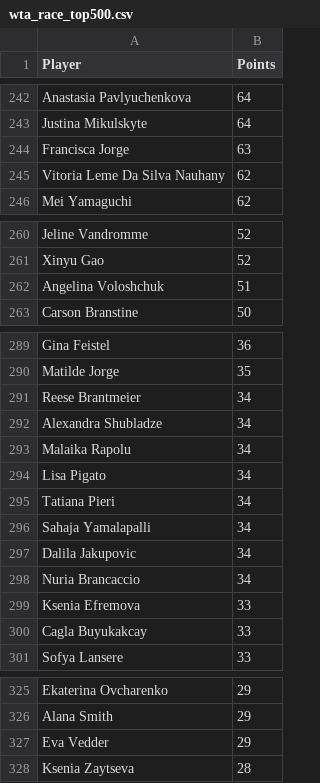
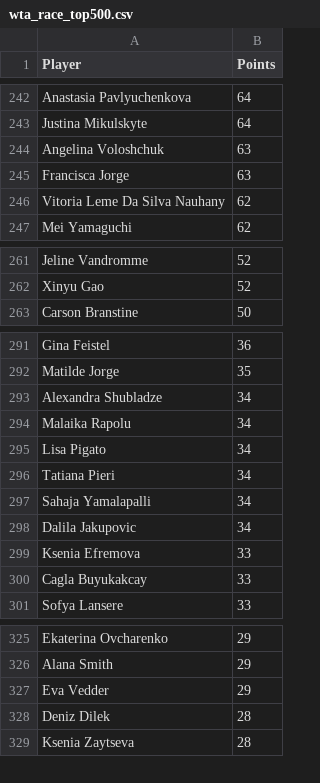
Before and after one commit to peterblum20/ATP-Race-Data, a CSV file: wta_race_top500.csv, drawn as a sheet; only a part is shown, gaps mark what is left out; the diff covers the shown part only.

```diff
--- a/wta_race_top500.csv
+++ b/wta_race_top500.csv
@@ -243,2 +243,3 @@ Anastasia Pavlyuchenkova,64
 Justina Mikulskyte,64
+Angelina Voloshchuk,63
 Francisca Jorge,63
@@ -261,3 +262,2 @@ Jeline Vandromme,52
 Xinyu Gao,52
-Angelina Voloshchuk,51
 Carson Branstine,50
@@ -290,3 +292,2 @@ Gina Feistel,36
 Matilde Jorge,35
-Reese Brantmeier,34
 Alexandra Shubladze,34
@@ -297,3 +298,2 @@ Sahaja Yamalapalli,34
 Dalila Jakupovic,34
-Nuria Brancaccio,34
 Ksenia Efremova,33
@@ -327,2 +327,3 @@ Alana Smith,29
 Eva Vedder,29
+Deniz Dilek,28
 Ksenia Zaytseva,28
```
Also changed, not shown: 10 added rows and 9 removed rows elsewhere in this file, 1 other file.
